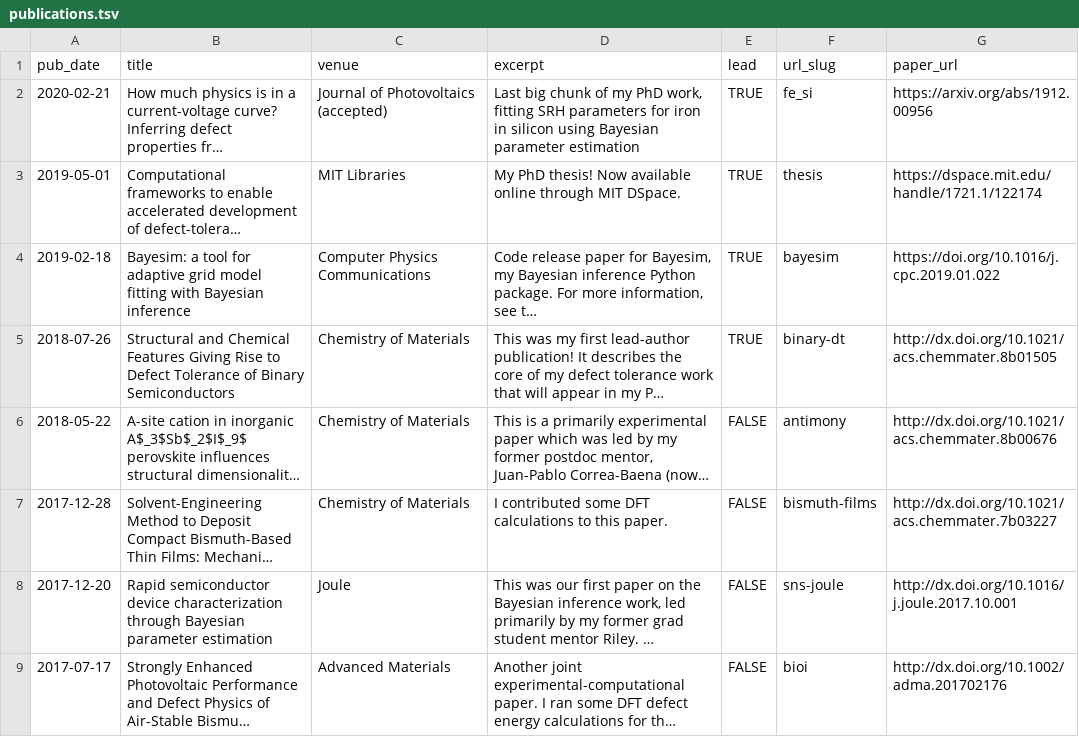
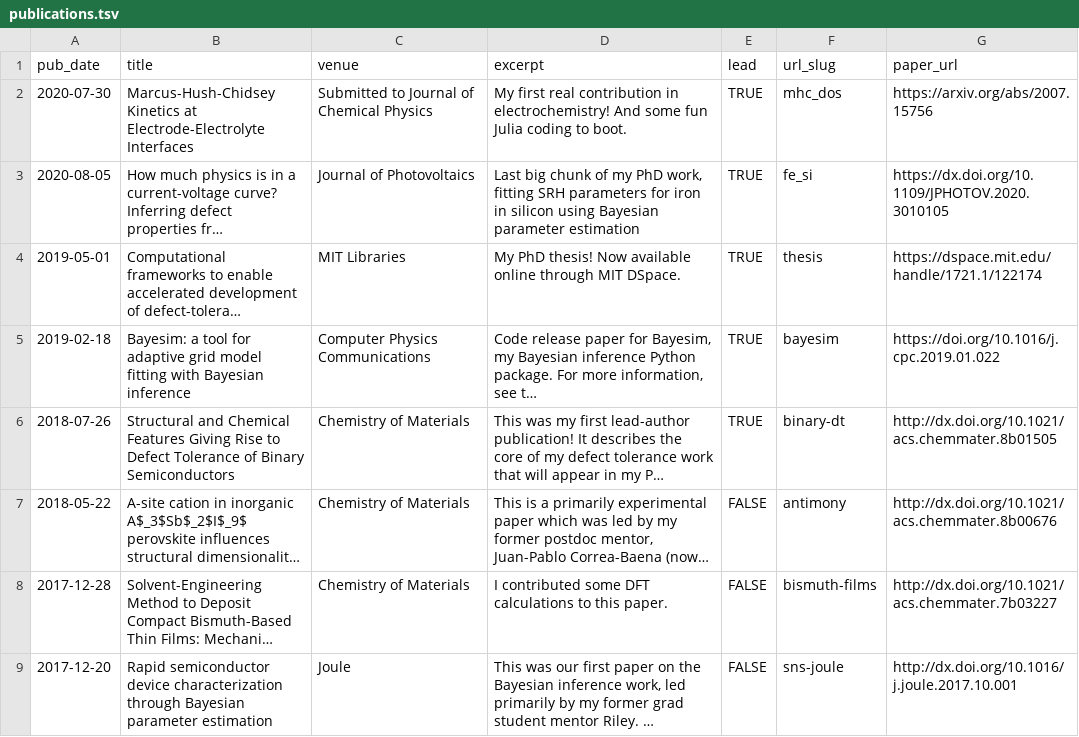
Before and after one commit to shsjxzh/shsjxzh.github.io, a TSV file: markdown_generator/publications.tsv, drawn as a sheet; only a part is shown; the shorter side is filled out with more unchanged rows; long unchanged cells end in …; addresses are those after the commit; the diff names each change by its address in the sheet, - before the commit and + after, or states it on an @@ line.

```diff
--- a/markdown_generator/publications.tsv
+++ b/markdown_generator/publications.tsv
+row 2: 2020-07-30 | Marcus-Hush-Chidsey Kinetics at Electrode-Electrolyte Interfaces | Submitted to Journal of Chemical Physics | My first real contribution in electrochemistry! And some fun Julia coding to boot. | TRUE | mhc_dos | https://arxiv.org/abs/2007.15756
-A3 (pub_date): 2020-02-21
+A3 (pub_date): 2020-08-05
-C3 (venue): Journal of Photovoltaics (accepted)
+C3 (venue): Journal of Photovoltaics
-G3 (paper_url): https://arxiv.org/abs/1912.00956
+G3 (paper_url): https://dx.doi.org/10.1109/JPHOTOV.2020.3010105
```
Also changed, not shown: 3 other files.
